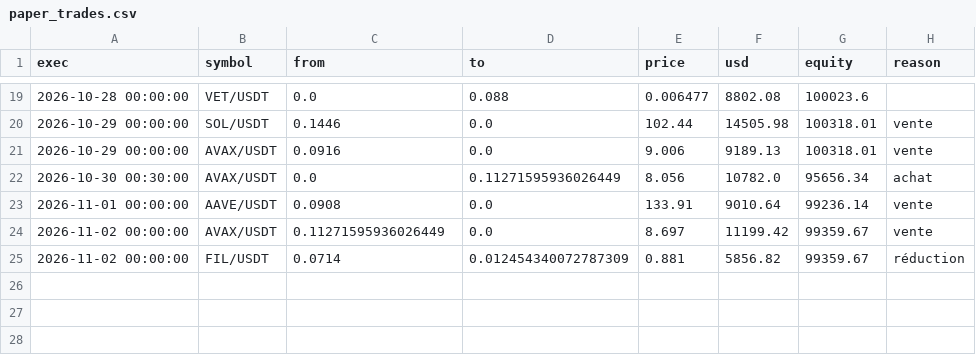
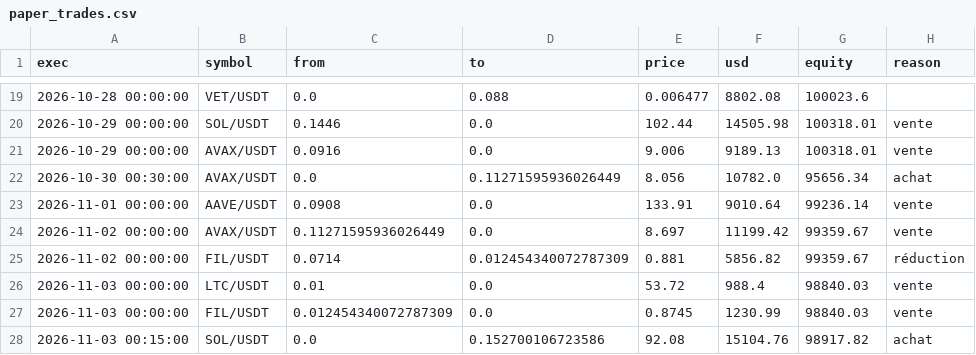
Before and after one commit to Jendidi/crypto-paper-bot, a CSV file: paper_trades.csv, drawn as a sheet; only a part is shown, gaps mark what is left out.

```diff
--- a/paper_trades.csv
+++ b/paper_trades.csv
@@ -25 +25,4 @@ exec,symbol,from,to,price,usd,equity,reason
 2026-11-02 00:00:00,FIL/USDT,0.0714,0.012454340072787309,0.881,5856.82,99359.67,réduction
+2026-11-03 00:00:00,LTC/USDT,0.01,0.0,53.72,988.4,98840.03,vente
+2026-11-03 00:00:00,FIL/USDT,0.012454340072787309,0.0,0.8745,1230.99,98840.03,vente
+2026-11-03 00:15:00,SOL/USDT,0.0,0.152700106723586,92.08,15104.76,98917.82,achat
```
Also changed, not shown: paper_equity.csv, 2 other files.
